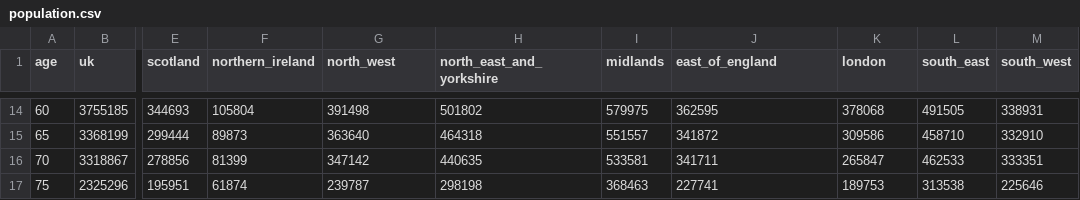
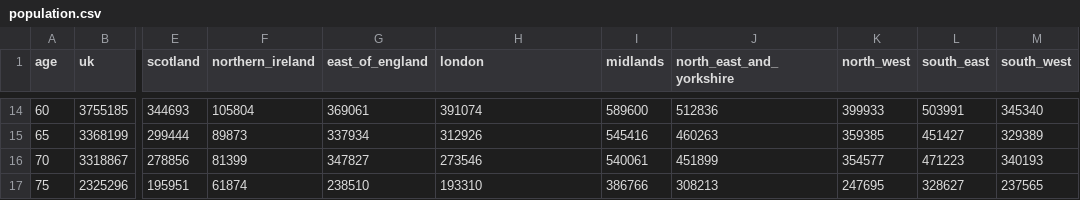
Before and after one commit to mrc-ide/sircovid, a CSV file: inst/extdata/population.csv, drawn as a sheet; only a part is shown, gaps mark what is left out; the diff covers the shown part only; the diff names each change by its address in the sheet, - before the commit and + after, or states it on an @@ line.

```diff
--- a/inst/extdata/population.csv
+++ b/inst/extdata/population.csv
-G1: north_west
+G1: east_of_england
-H1: north_east_and_yorkshire
+H1: london
-J1: east_of_england
+J1: north_east_and_yorkshire
-K1: london
+K1: north_west
-G14 (east_of_england): 391498
+G14 (east_of_england): 369061
-H14 (london): 501802
+H14 (london): 391074
-I14 (midlands): 579975
+I14 (midlands): 589600
-J14 (north_east_and_yorkshire): 362595
+J14 (north_east_and_yorkshire): 512836
-K14 (north_west): 378068
+K14 (north_west): 399933
-L14 (south_east): 491505
+L14 (south_east): 503991
-M14 (south_west): 338931
+M14 (south_west): 345340
-G15 (east_of_england): 363640
+G15 (east_of_england): 337934
-H15 (london): 464318
+H15 (london): 312926
-I15 (midlands): 551557
+I15 (midlands): 545416
-J15 (north_east_and_yorkshire): 341872
+J15 (north_east_and_yorkshire): 460263
-K15 (north_west): 309586
+K15 (north_west): 359385
-L15 (south_east): 458710
+L15 (south_east): 451427
-M15 (south_west): 332910
+M15 (south_west): 329389
-G16 (east_of_england): 347142
+G16 (east_of_england): 347827
-H16 (london): 440635
+H16 (london): 273546
-I16 (midlands): 533581
+I16 (midlands): 540061
-J16 (north_east_and_yorkshire): 341711
+J16 (north_east_and_yorkshire): 451899
-K16 (north_west): 265847
+K16 (north_west): 354577
-L16 (south_east): 462533
+L16 (south_east): 471223
-M16 (south_west): 333351
+M16 (south_west): 340193
-G17 (east_of_england): 239787
+G17 (east_of_england): 238510
-H17 (london): 298198
+H17 (london): 193310
-I17 (midlands): 368463
+I17 (midlands): 386766
-J17 (north_east_and_yorkshire): 227741
+J17 (north_east_and_yorkshire): 308213
-K17 (north_west): 189753
+K17 (north_west): 247695
-L17 (south_east): 313538
+L17 (south_east): 328627
-M17 (south_west): 225646
+M17 (south_west): 237565
```
Also changed, not shown: 91 edited cells elsewhere in this file.
